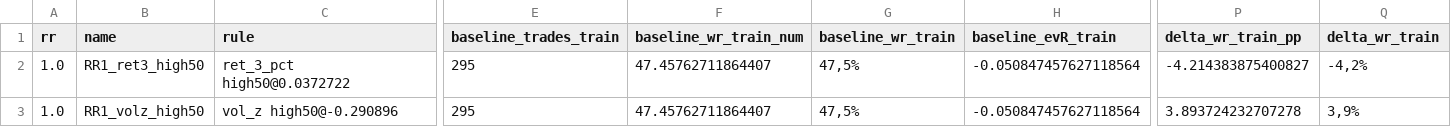
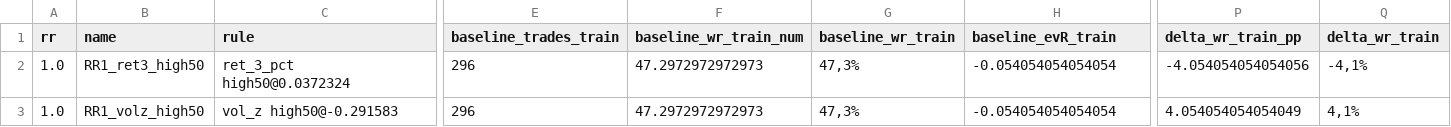
Before and after one commit to gabrielmachadogh/Backtests.v2, a CSV file: results/recommended/tf30/oos_candidates_report_PFR_1h.csv, drawn as a sheet; only a part is shown, gaps mark what is left out; the diff covers the shown part only; the diff names each change by its address in the sheet, - before the commit and + after, or states it on an @@ line.

```diff
--- a/results/recommended/tf30/oos_candidates_report_PFR_1h.csv
+++ b/results/recommended/tf30/oos_candidates_report_PFR_1h.csv
-C2 (rule): ret_3_pct high50@0.0372722
+C2 (rule): ret_3_pct high50@0.0372324
-E2:E3 (baseline_trades_train): 295
+E2:E3 (baseline_trades_train): 296
-F2:F3 (baseline_wr_train_num): 47.45762711864407
+F2:F3 (baseline_wr_train_num): 47.2972972972973
-G2:G3 (baseline_wr_train): 47,5%
+G2:G3 (baseline_wr_train): 47,3%
-H2:H3 (baseline_evR_train): -0.050847457627118564
+H2:H3 (baseline_evR_train): -0.054054054054054
-P2 (delta_wr_train_pp): -4.214383875400827
+P2 (delta_wr_train_pp): -4.054054054054056
-Q2 (delta_wr_train): -4,2%
+Q2 (delta_wr_train): -4,1%
-C3 (rule): vol_z high50@-0.290896
+C3 (rule): vol_z high50@-0.291583
-P3 (delta_wr_train_pp): 3.893724232707278
+P3 (delta_wr_train_pp): 4.054054054054049
-Q3 (delta_wr_train): 3,9%
+Q3 (delta_wr_train): 4,1%
```
Also changed, not shown: 112 edited cells elsewhere in this file, results/recommended/STABILITY.csv, results/recommended/tf20/oos_candidates_report_PFR_1h.csv, 8 other files.
